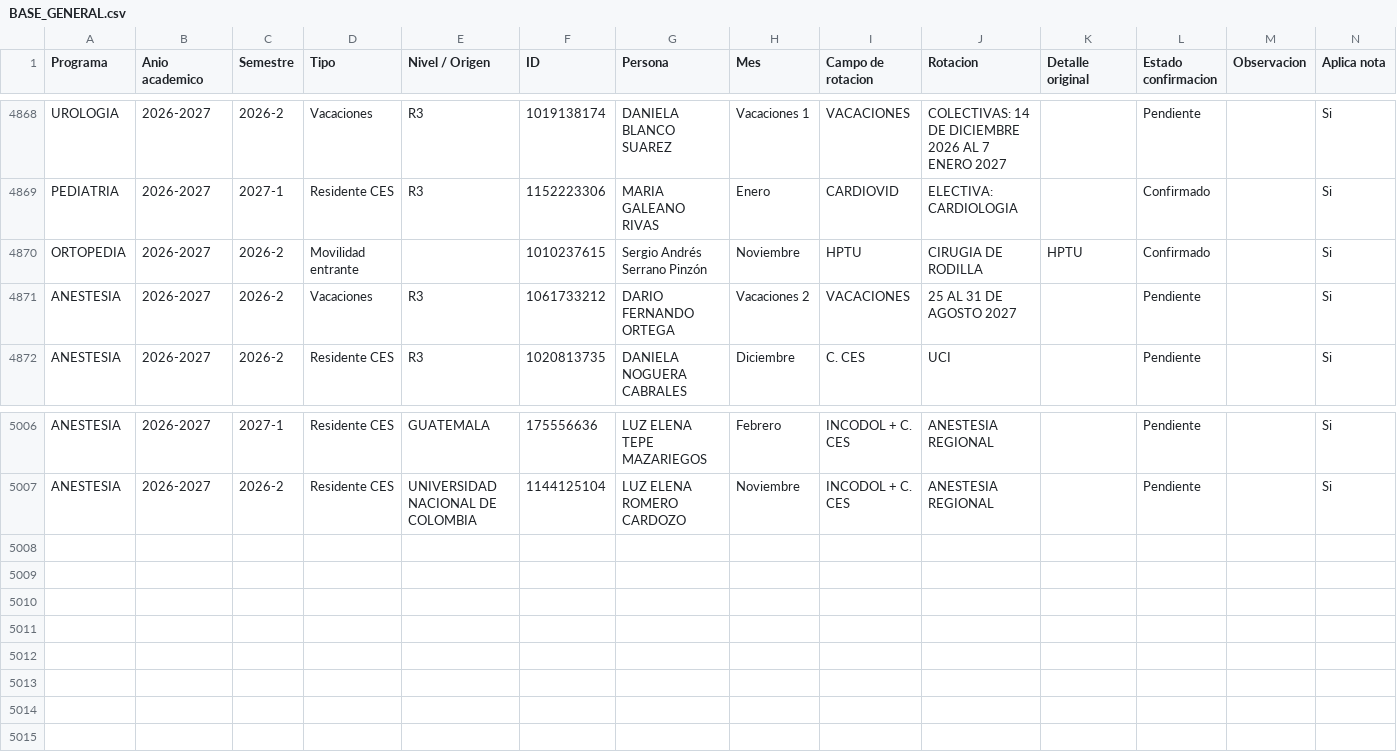
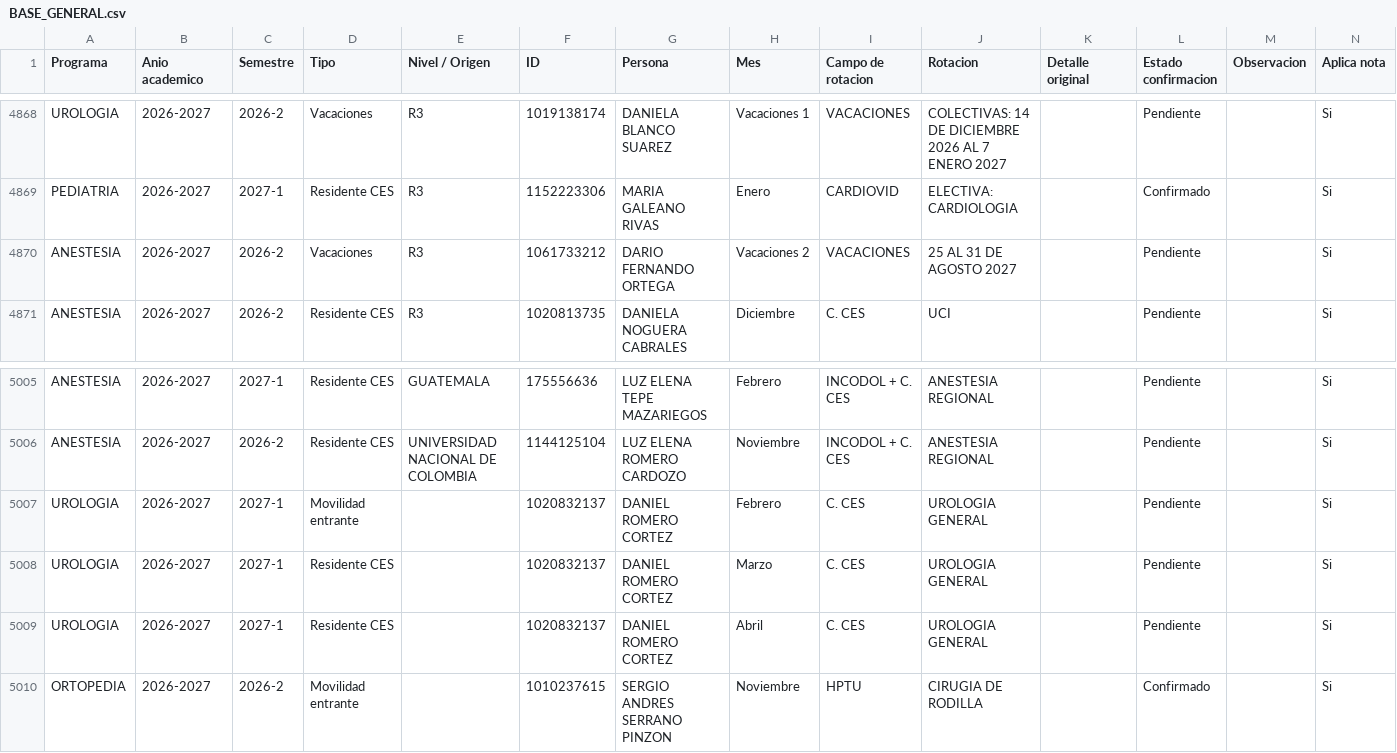
Before and after one commit to posgradosces/posgrados-ces, a CSV file: datos/BASE_GENERAL.csv, drawn as a sheet; only a part is shown, gaps mark what is left out.

Commit message:
Actualización desde Google Sheets — 2026-10-13 13:22:14

```diff
--- a/datos/BASE_GENERAL.csv
+++ b/datos/BASE_GENERAL.csv
@@ -9400,3 +9400,2 @@ UROLOGIA,2026-2027,2026-2,Vacaciones,R3,1019138174,DANIELA BLANCO SUAREZ,Vacacio
 PEDIATRIA,2026-2027,2027-1,Residente CES,R3,1152223306,MARIA GALEANO RIVAS,Enero,CARDIOVID,ELECTIVA: CARDIOLOGIA,,Confirmado,,Si
-ORTOPEDIA,2026-2027,2026-2,Movilidad entrante,,1010237615,Sergio Andrés Serrano Pinzón,Noviembre,HPTU,CIRUGIA DE RODILLA,HPTU,Confirmado,,Si
 ANESTESIA,2026-2027,2026-2,Vacaciones,R3,1061733212,DARIO FERNANDO ORTEGA,Vacaciones 2,VACACIONES,25 AL 31 DE AGOSTO 2027,,Pendiente,,Si
@@ -9538 +9537,5 @@ ANESTESIA,2026-2027,2027-1,Residente CES,GUATEMALA,175556636,LUZ ELENA TEPE MAZA
 ANESTESIA,2026-2027,2026-2,Residente CES,UNIVERSIDAD NACIONAL DE COLOMBIA,1144125104,LUZ ELENA ROMERO CARDOZO,Noviembre,INCODOL + C. CES,ANESTESIA REGIONAL,,Pendiente,,Si
+UROLOGIA,2026-2027,2027-1,Movilidad entrante,,1020832137,DANIEL ROMERO CORTEZ,Febrero,C. CES,UROLOGIA GENERAL,,Pendiente,,Si
+UROLOGIA,2026-2027,2027-1,Residente CES,,1020832137,DANIEL ROMERO CORTEZ,Marzo,C. CES,UROLOGIA GENERAL,,Pendiente,,Si
+UROLOGIA,2026-2027,2027-1,Residente CES,,1020832137,DANIEL ROMERO CORTEZ,Abril,C. CES,UROLOGIA GENERAL,,Pendiente,,Si
+ORTOPEDIA,2026-2027,2026-2,Movilidad entrante,,1010237615,SERGIO ANDRES SERRANO PINZON,Noviembre,HPTU,CIRUGIA DE RODILLA,,Confirmado,,Si
```
